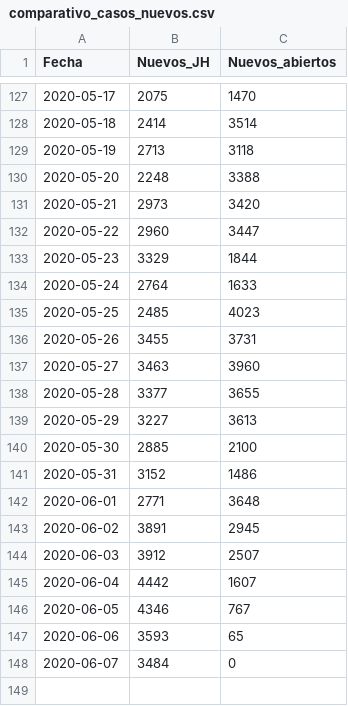
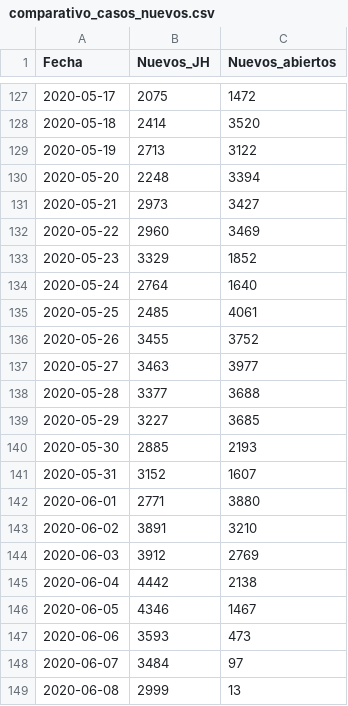
Before and after one commit to rodrigolece/Mexico-datos, a CSV file: datos_abiertos/formato_especial/comparativo_casos_nuevos.csv, drawn as a sheet; only a part is shown, gaps mark what is left out; the diff covers the shown part only.

```diff
--- a/datos_abiertos/formato_especial/comparativo_casos_nuevos.csv
+++ b/datos_abiertos/formato_especial/comparativo_casos_nuevos.csv
@@ -127,22 +127,23 @@ Fecha,Nuevos_JH,Nuevos_abiertos
-2020-05-17,2075,1470
-2020-05-18,2414,3514
-2020-05-19,2713,3118
-2020-05-20,2248,3388
-2020-05-21,2973,3420
-2020-05-22,2960,3447
-2020-05-23,3329,1844
-2020-05-24,2764,1633
-2020-05-25,2485,4023
-2020-05-26,3455,3731
-2020-05-27,3463,3960
-2020-05-28,3377,3655
-2020-05-29,3227,3613
-2020-05-30,2885,2100
-2020-05-31,3152,1486
-2020-06-01,2771,3648
-2020-06-02,3891,2945
-2020-06-03,3912,2507
-2020-06-04,4442,1607
-2020-06-05,4346,767
-2020-06-06,3593,65
-2020-06-07,3484,0
+2020-05-17,2075,1472
+2020-05-18,2414,3520
+2020-05-19,2713,3122
+2020-05-20,2248,3394
+2020-05-21,2973,3427
+2020-05-22,2960,3469
+2020-05-23,3329,1852
+2020-05-24,2764,1640
+2020-05-25,2485,4061
+2020-05-26,3455,3752
+2020-05-27,3463,3977
+2020-05-28,3377,3688
+2020-05-29,3227,3685
+2020-05-30,2885,2193
+2020-05-31,3152,1607
+2020-06-01,2771,3880
+2020-06-02,3891,3210
+2020-06-03,3912,2769
+2020-06-04,4442,2138
+2020-06-05,4346,1467
+2020-06-06,3593,473
+2020-06-07,3484,97
+2020-06-08,2999,13
```
Also changed, not shown: 21 edited cells elsewhere in this file, datos_abiertos/formato_especial/comparativo_casos_acumulados.csv, 32 other files.
